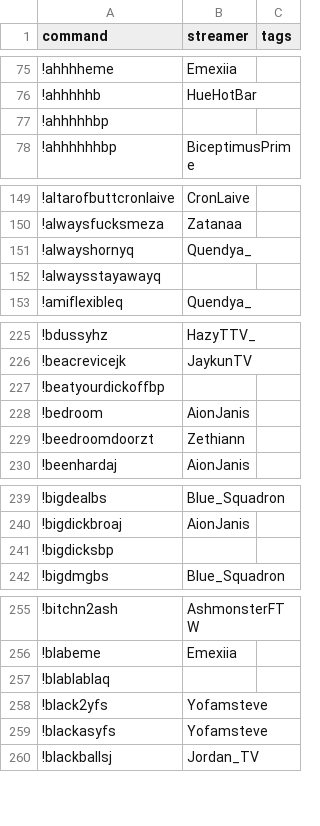
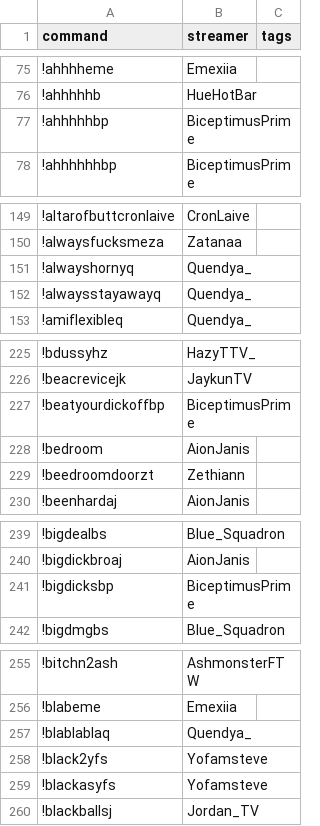
Before and after one commit to aionjanis/aionjanis.github.io, a CSV file: commands.csv, drawn as a sheet; only a part is shown, gaps mark what is left out; the diff covers the shown part only.

```diff
--- a/commands.csv
+++ b/commands.csv
@@ -76,3 +76,3 @@ command,streamer,tags
 !ahhhhhb,HueHotBar,
-!ahhhhhbp,,
+!ahhhhhbp,BiceptimusPrime,
 !ahhhhhhbp,BiceptimusPrime,
@@ -151,3 +151,3 @@ command,streamer,tags
 !alwayshornyq,Quendya_,
-!alwaysstayawayq,,
+!alwaysstayawayq,Quendya_,
 !amiflexibleq,Quendya_,
@@ -226,3 +226,3 @@ command,streamer,tags
 !beacrevicejk,JaykunTV,
-!beatyourdickoffbp,,
+!beatyourdickoffbp,BiceptimusPrime,
 !bedroom,AionJanis,
@@ -240,3 +240,3 @@ command,streamer,tags
 !bigdickbroaj,AionJanis,
-!bigdicksbp,,
+!bigdicksbp,BiceptimusPrime,
 !bigdmgbs,Blue_Squadron,
@@ -256,3 +256,3 @@ command,streamer,tags
 !blabeme,Emexiia,
-!blablablaq,,
+!blablablaq,Quendya_,
 !black2yfs,Yofamsteve,
```
Also changed, not shown: 42 edited cells elsewhere in this file.
